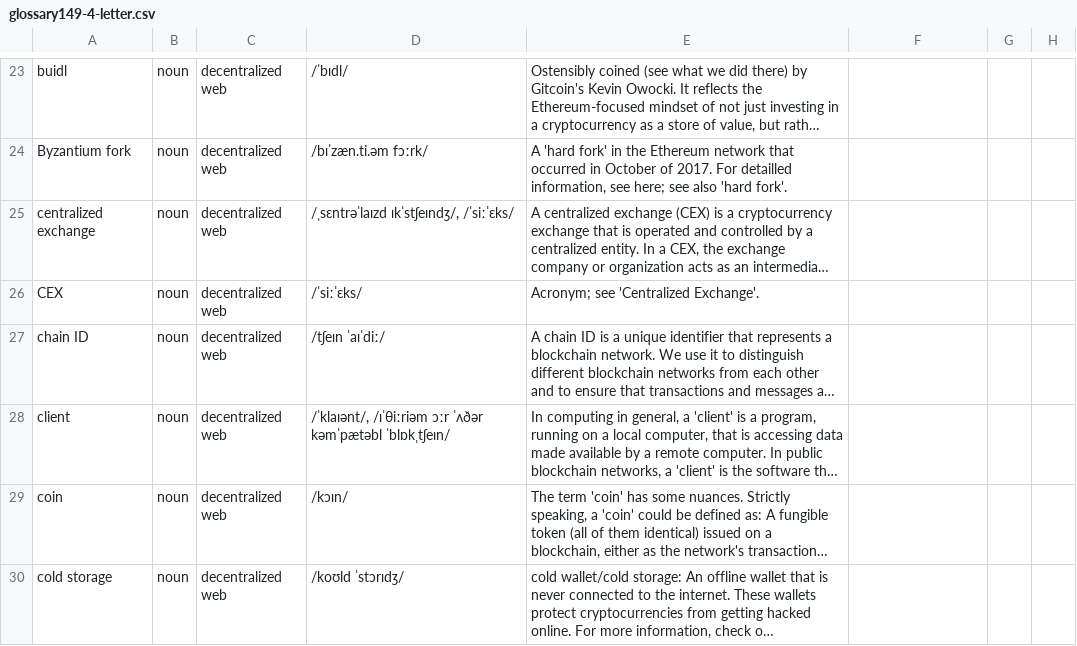
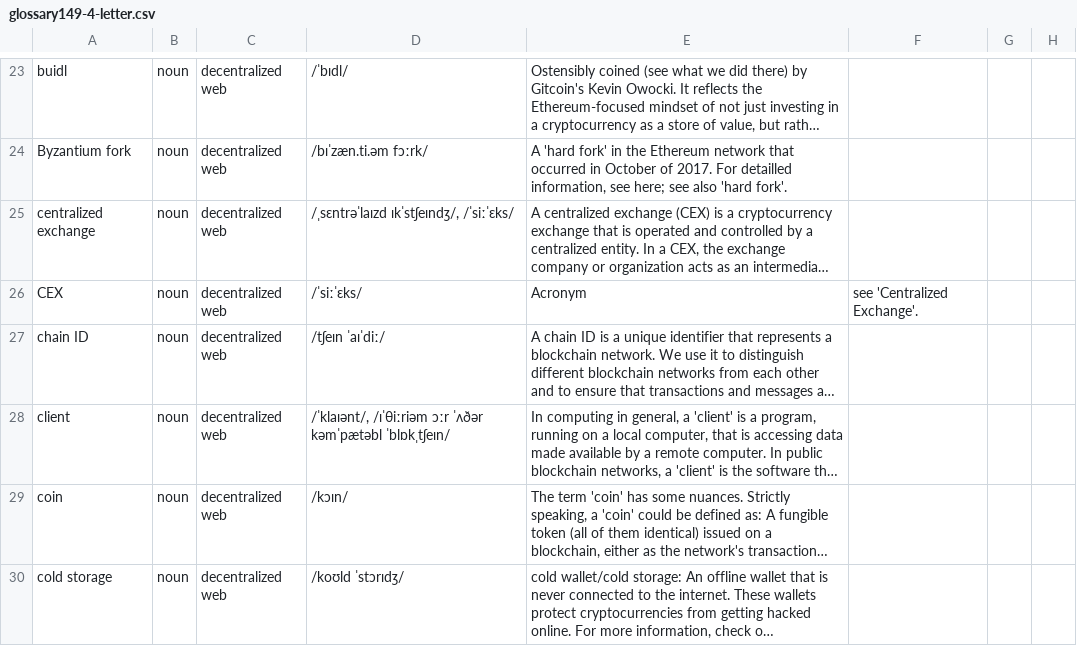
Before and after one commit to mapachurro/wordsofweb3, a CSV file: utils/glossary149-4-letter.csv, drawn as a sheet; only a part is shown, gaps mark what is left out; long unchanged cells end in …; the diff covers the shown part only; the diff names each change by its address in the sheet, - before the commit and + after, or states it on an @@ line.

```diff
--- a/utils/glossary149-4-letter.csv
+++ b/utils/glossary149-4-letter.csv
-E26: Acronym; see 'Centralized Exchange'.
+E26: Acronym
-F26: (empty)
+F26: see 'Centralized Exchange'.
```
Also changed, not shown: 53 edited cells elsewhere in this file, 3 other files.
